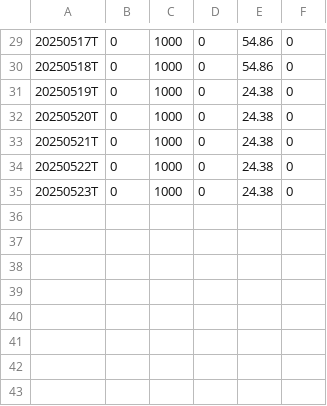
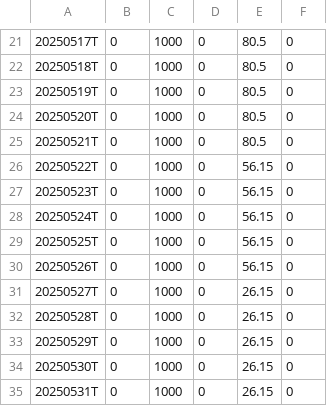
Before and after one commit to dpatelj88/rs-log, a CSV file: output/RSRATING.csv, drawn as a sheet; only a part is shown, gaps mark what is left out; the diff covers the shown part only.

```diff
--- a/output/RSRATING.csv
+++ b/output/RSRATING.csv
@@ -29,7 +21,15 @@
-20250517T,0,1000,0,54.86,0
-20250518T,0,1000,0,54.86,0
-20250519T,0,1000,0,24.38,0
-20250520T,0,1000,0,24.38,0
-20250521T,0,1000,0,24.38,0
-20250522T,0,1000,0,24.38,0
-20250523T,0,1000,0,24.38,0
+20250517T,0,1000,0,80.5,0
+20250518T,0,1000,0,80.5,0
+20250519T,0,1000,0,80.5,0
+20250520T,0,1000,0,80.5,0
+20250521T,0,1000,0,80.5,0
+20250522T,0,1000,0,56.15,0
+20250523T,0,1000,0,56.15,0
+20250524T,0,1000,0,56.15,0
+20250525T,0,1000,0,56.15,0
+20250526T,0,1000,0,56.15,0
+20250527T,0,1000,0,26.15,0
+20250528T,0,1000,0,26.15,0
+20250529T,0,1000,0,26.15,0
+20250530T,0,1000,0,26.15,0
+20250531T,0,1000,0,26.15,0
```
Also changed, not shown: 8 removed rows and 20 edited cells elsewhere in this file, output/rs_industries.csv, output/rs_stocks.csv.
